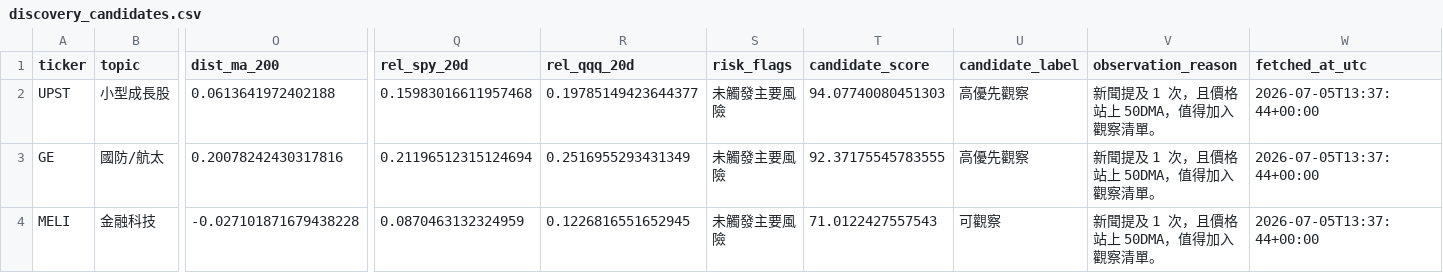
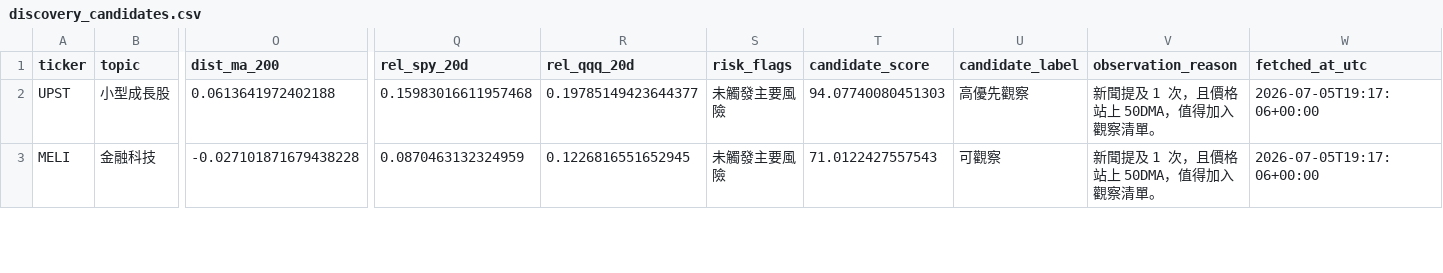
Before and after one commit to eric07079207-star/tech-market-monitor, a CSV file: data/觀察版資料/06_候選股追蹤/discovery_candidates.csv, drawn as a sheet; only a part is shown, gaps mark what is left out; removed rows and columns are numbered as before the commit, all else as after; rows hold the shown columns only; the diff covers the shown part only; the diff names each change by its address in the sheet, - before the commit and + after, or states it on an @@ line.

```diff
--- a/data/觀察版資料/06_候選股追蹤/discovery_candidates.csv
+++ b/data/觀察版資料/06_候選股追蹤/discovery_candidates.csv
-W2 (fetched_at_utc): 2026-07-05T13:37:44+00:00
+W2 (fetched_at_utc): 2026-07-05T19:17:06+00:00
-row 3: GE | 國防/航太 | 0.20078242430317816 | 0.21196512315124694 | 0.2516955293431349 | 未觸發主要風險 | 92.37175545783555 | 高優先觀察 | 新聞提及 1 次，且價格站上 50DMA，值得加入觀察清單。 | 2026-07-05T13:37:44+00:00
-W3 (fetched_at_utc): 2026-07-05T13:37:44+00:00
+W3 (fetched_at_utc): 2026-07-05T19:17:06+00:00
```
Also changed, not shown: 3 added rows and 14 edited cells elsewhere in this file, data/觀察版資料/04_國際新聞/tsla_keyword_news.csv, data/觀察版資料/05_潛力股探索/discovery_mentions.csv, 47 other files.
